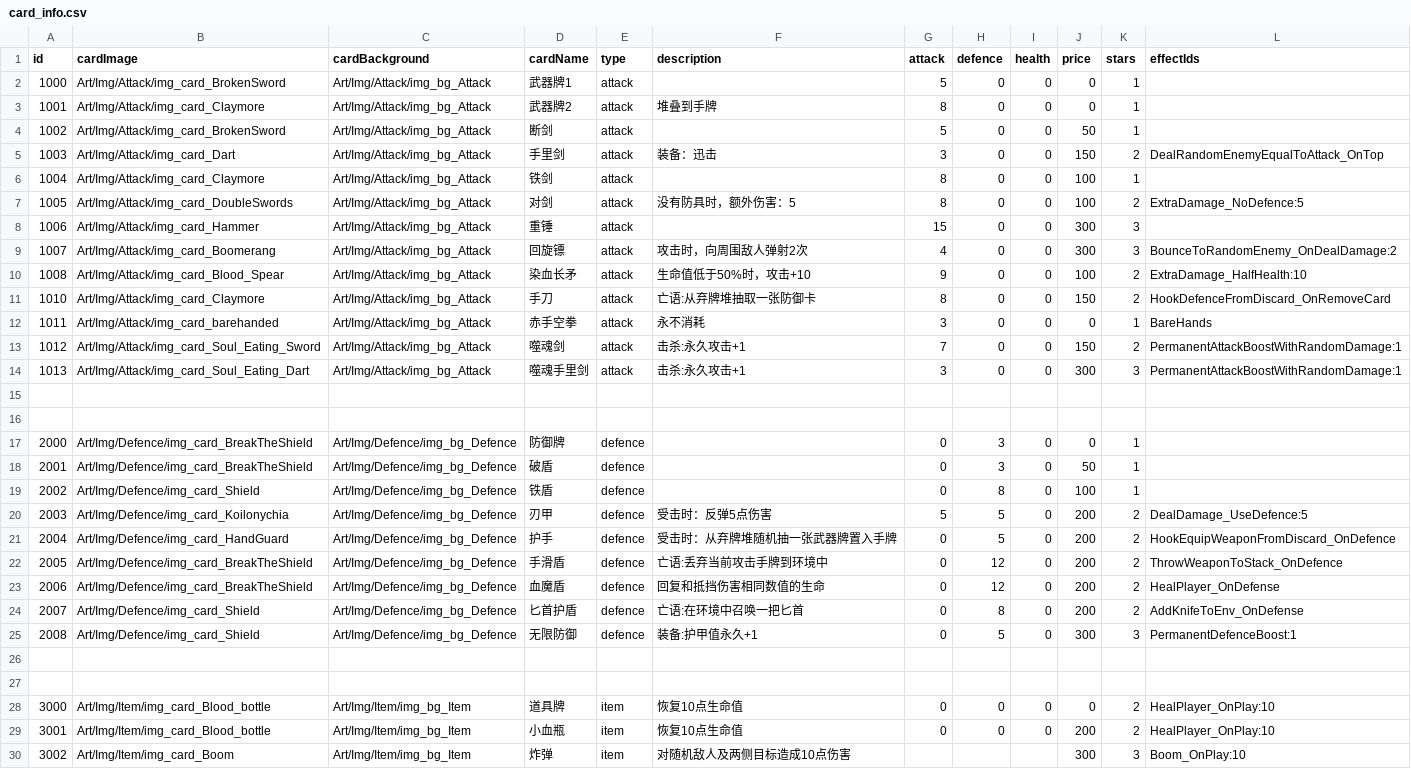
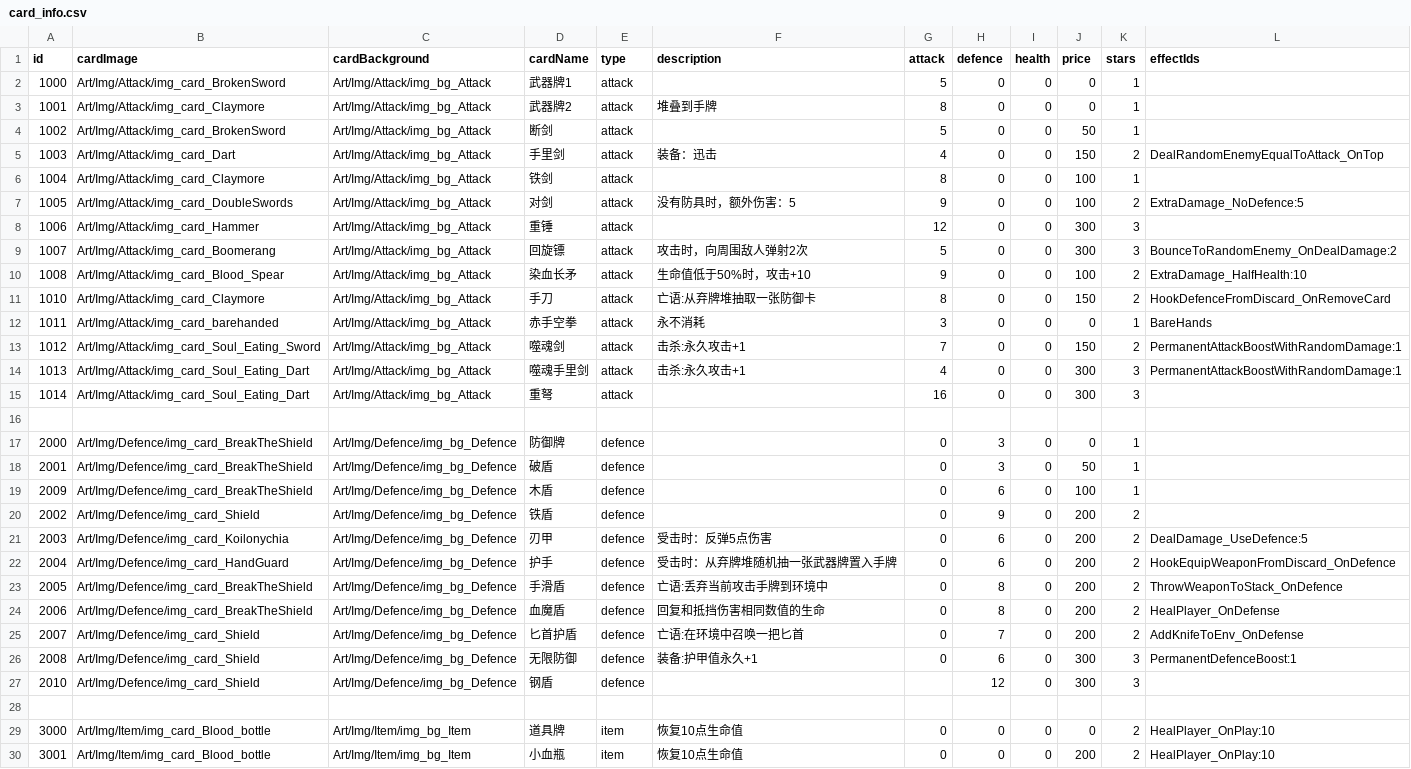
Before and after one commit to Nancobamboo/joeys-nightmare-2, a CSV file: joey2/Assets/Resources/Data/card_info.csv, drawn as a sheet; only a part is shown; the shorter side is filled out with more unchanged rows.

```diff
--- a/joey2/Assets/Resources/Data/card_info.csv
+++ b/joey2/Assets/Resources/Data/card_info.csv
@@ -4,7 +4,7 @@
 1002,Art/Img/Attack/img_card_BrokenSword,Art/Img/Attack/img_bg_Attack,断剑   ,attack,,5,0,0,50,1,
-1003,Art/Img/Attack/img_card_Dart,Art/Img/Attack/img_bg_Attack,手里剑        ,attack,装备：迅击,3,0,0,150,2,DealRandomEnemyEqualToAttack_OnTop
+1003,Art/Img/Attack/img_card_Dart,Art/Img/Attack/img_bg_Attack,手里剑        ,attack,装备：迅击,4,0,0,150,2,DealRandomEnemyEqualToAttack_OnTop
 1004,Art/Img/Attack/img_card_Claymore,Art/Img/Attack/img_bg_Attack,铁剑        ,attack,,8,0,0,100,1,
-1005,Art/Img/Attack/img_card_DoubleSwords,Art/Img/Attack/img_bg_Attack,对剑,attack,没有防具时，额外伤害：5 ,8,0,0,100,2,ExtraDamage_NoDefence:5
-1006,Art/Img/Attack/img_card_Hammer,Art/Img/Attack/img_bg_Attack,重锤        ,attack,,15,0,0,300,3,
-1007,Art/Img/Attack/img_card_Boomerang,Art/Img/Attack/img_bg_Attack,回旋镖       ,attack,攻击时，向周围敌人弹射2次,4,0,0,300,3,BounceToRandomEnemy_OnDealDamage:2
+1005,Art/Img/Attack/img_card_DoubleSwords,Art/Img/Attack/img_bg_Attack,对剑,attack,没有防具时，额外伤害：5 ,9,0,0,100,2,ExtraDamage_NoDefence:5
+1006,Art/Img/Attack/img_card_Hammer,Art/Img/Attack/img_bg_Attack,重锤        ,attack,,12,0,0,300,3,
+1007,Art/Img/Attack/img_card_Boomerang,Art/Img/Attack/img_bg_Attack,回旋镖       ,attack,攻击时，向周围敌人弹射2次,5,0,0,300,3,BounceToRandomEnemy_OnDealDamage:2
 1008,Art/Img/Attack/img_card_Blood_Spear,Art/Img/Attack/img_bg_Attack,染血长矛       ,attack,生命值低于50%时，攻击+10,9,0,0,100,2,ExtraDamage_HalfHealth:10
@@ -13,4 +13,4 @@
 1012,Art/Img/Attack/img_card_Soul_Eating_Sword,Art/Img/Attack/img_bg_Attack,噬魂剑,attack,击杀:永久攻击+1,7,0,0,150,2,PermanentAttackBoostWithRandomDamage:1
-1013,Art/Img/Attack/img_card_Soul_Eating_Dart,Art/Img/Attack/img_bg_Attack,噬魂手里剑,attack,击杀:永久攻击+1,3,0,0,300,3,PermanentAttackBoostWithRandomDamage:1
-,,,,,,,,,,,
+1013,Art/Img/Attack/img_card_Soul_Eating_Dart,Art/Img/Attack/img_bg_Attack,噬魂手里剑,attack,击杀:永久攻击+1,4,0,0,300,3,PermanentAttackBoostWithRandomDamage:1
+1014,Art/Img/Attack/img_card_Soul_Eating_Dart,Art/Img/Attack/img_bg_Attack,重弩,attack,,16,0,0,300,3,
 ,,,,,,,,,,,
@@ -18,10 +18,11 @@
 2001,Art/Img/Defence/img_card_BreakTheShield,Art/Img/Defence/img_bg_Defence,破盾       ,defence,,0,3,0,50,1,
-2002,Art/Img/Defence/img_card_Shield,Art/Img/Defence/img_bg_Defence,铁盾       ,defence,,0,8,0,100,1,
-2003,Art/Img/Defence/img_card_Koilonychia,Art/Img/Defence/img_bg_Defence,刃甲,defence,受击时：反弹5点伤害,5,5,0,200,2,DealDamage_UseDefence:5
-2004,Art/Img/Defence/img_card_HandGuard,Art/Img/Defence/img_bg_Defence,护手,defence,受击时：从弃牌堆随机抽一张武器牌置入手牌,0,5,0,200,2,HookEquipWeaponFromDiscard_OnDefence
-2005,Art/Img/Defence/img_card_BreakTheShield,Art/Img/Defence/img_bg_Defence,手滑盾,defence,亡语:丢弃当前攻击手牌到环境中,0,12,0,200,2,ThrowWeaponToStack_OnDefence
-2006,Art/Img/Defence/img_card_BreakTheShield,Art/Img/Defence/img_bg_Defence,血魔盾,defence,回复和抵挡伤害相同数值的生命,0,12,0,200,2,HealPlayer_OnDefense
-2007,Art/Img/Defence/img_card_Shield,Art/Img/Defence/img_bg_Defence,匕首护盾,defence,亡语:在环境中召唤一把匕首,0,8,0,200,2,AddKnifeToEnv_OnDefense
-2008,Art/Img/Defence/img_card_Shield,Art/Img/Defence/img_bg_Defence,无限防御,defence,装备:护甲值永久+1,0,5,0,300,3,PermanentDefenceBoost:1
-,,,,,,,,,,,
+2009,Art/Img/Defence/img_card_BreakTheShield,Art/Img/Defence/img_bg_Defence,木盾,defence,,0,6,0,100,1,
+2002,Art/Img/Defence/img_card_Shield,Art/Img/Defence/img_bg_Defence,铁盾       ,defence,,0,9,0,200,2,
+2003,Art/Img/Defence/img_card_Koilonychia,Art/Img/Defence/img_bg_Defence,刃甲,defence,受击时：反弹5点伤害,0,6,0,200,2,DealDamage_UseDefence:5
+2004,Art/Img/Defence/img_card_HandGuard,Art/Img/Defence/img_bg_Defence,护手,defence,受击时：从弃牌堆随机抽一张武器牌置入手牌,0,6,0,200,2,HookEquipWeaponFromDiscard_OnDefence
+2005,Art/Img/Defence/img_card_BreakTheShield,Art/Img/Defence/img_bg_Defence,手滑盾,defence,亡语:丢弃当前攻击手牌到环境中,0,8,0,200,2,ThrowWeaponToStack_OnDefence
+2006,Art/Img/Defence/img_card_BreakTheShield,Art/Img/Defence/img_bg_Defence,血魔盾,defence,回复和抵挡伤害相同数值的生命,0,8,0,200,2,HealPlayer_OnDefense
+2007,Art/Img/Defence/img_card_Shield,Art/Img/Defence/img_bg_Defence,匕首护盾,defence,亡语:在环境中召唤一把匕首,0,7,0,200,2,AddKnifeToEnv_OnDefense
+2008,Art/Img/Defence/img_card_Shield,Art/Img/Defence/img_bg_Defence,无限防御,defence,装备:护甲值永久+1,0,6,0,300,3,PermanentDefenceBoost:1
+2010,Art/Img/Defence/img_card_Shield,Art/Img/Defence/img_bg_Defence,钢盾,defence,,,12,0,300,3,
 ,,,,,,,,,,,
```
